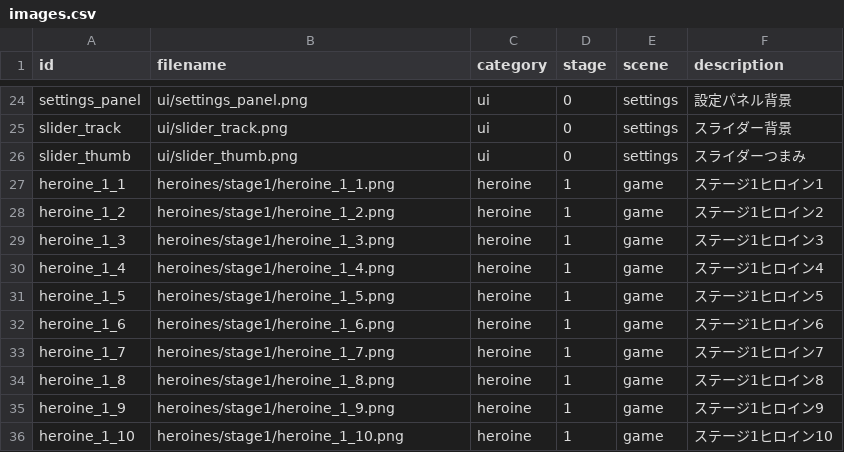
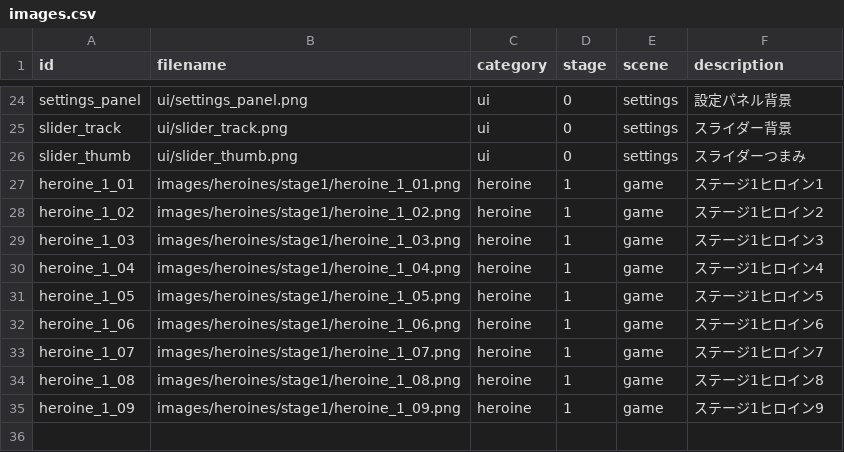
Before and after one commit to MIZ437/AfterSchool-Clicker, a CSV file: assets/data/images.csv, drawn as a sheet; only a part is shown, gaps mark what is left out.

```diff
--- a/assets/data/images.csv
+++ b/assets/data/images.csv
@@ -26,11 +26,10 @@ slider_track,ui/slider_track.png,ui,0,settings,スライダー背景
 slider_thumb,ui/slider_thumb.png,ui,0,settings,スライダーつまみ
-heroine_1_1,heroines/stage1/heroine_1_1.png,heroine,1,game,ステージ1ヒロイン1
-heroine_1_2,heroines/stage1/heroine_1_2.png,heroine,1,game,ステージ1ヒロイン2
-heroine_1_3,heroines/stage1/heroine_1_3.png,heroine,1,game,ステージ1ヒロイン3
-heroine_1_4,heroines/stage1/heroine_1_4.png,heroine,1,game,ステージ1ヒロイン4
-heroine_1_5,heroines/stage1/heroine_1_5.png,heroine,1,game,ステージ1ヒロイン5
-heroine_1_6,heroines/stage1/heroine_1_6.png,heroine,1,game,ステージ1ヒロイン6
-heroine_1_7,heroines/stage1/heroine_1_7.png,heroine,1,game,ステージ1ヒロイン7
-heroine_1_8,heroines/stage1/heroine_1_8.png,heroine,1,game,ステージ1ヒロイン8
-heroine_1_9,heroines/stage1/heroine_1_9.png,heroine,1,game,ステージ1ヒロイン9
-heroine_1_10,heroines/stage1/heroine_1_10.png,heroine,1,game,ステージ1ヒロイン10
+heroine_1_01,images/heroines/stage1/heroine_1_01.png,heroine,1,game,ステージ1ヒロイン1
+heroine_1_02,images/heroines/stage1/heroine_1_02.png,heroine,1,game,ステージ1ヒロイン2
+heroine_1_03,images/heroines/stage1/heroine_1_03.png,heroine,1,game,ステージ1ヒロイン3
+heroine_1_04,images/heroines/stage1/heroine_1_04.png,heroine,1,game,ステージ1ヒロイン4
+heroine_1_05,images/heroines/stage1/heroine_1_05.png,heroine,1,game,ステージ1ヒロイン5
+heroine_1_06,images/heroines/stage1/heroine_1_06.png,heroine,1,game,ステージ1ヒロイン6
+heroine_1_07,images/heroines/stage1/heroine_1_07.png,heroine,1,game,ステージ1ヒロイン7
+heroine_1_08,images/heroines/stage1/heroine_1_08.png,heroine,1,game,ステージ1ヒロイン8
+heroine_1_09,images/heroines/stage1/heroine_1_09.png,heroine,1,game,ステージ1ヒロイン9
```
Also changed, not shown: assets/data/stages.csv, 19 other files.
